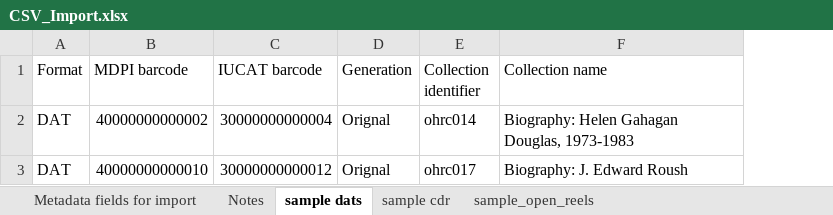
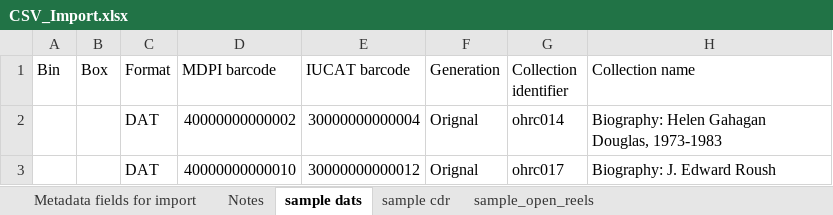
Before and after one commit to jaalbrec/physical_object_database, an Excel workbook: public/CSV_Import.xlsx, sheet sample dats, drawn as a sheet; only a part is shown; values as stored, in another font and other column widths than the file's, no borders; the diff names each change by its address in the sheet, - before the commit and + after, or states it on an @@ line.

```diff
--- a/public/CSV_Import.xlsx (sheet sample dats)
+++ b/public/CSV_Import.xlsx (sheet sample dats)
+column A (Bin), empty
+column B (Box), empty
```
Also changed, not shown: sheet Metadata fields for import, sheet sample cdr, sheet Notes, sheet sample_open_reels.
